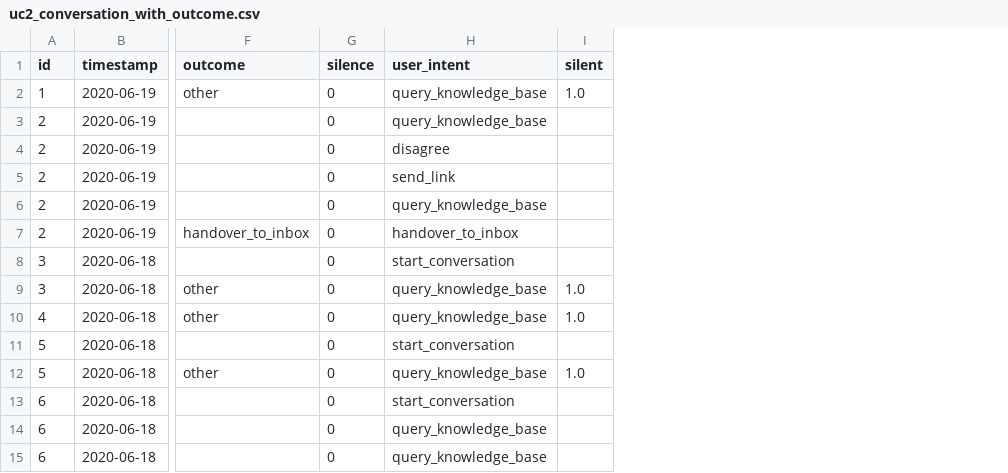
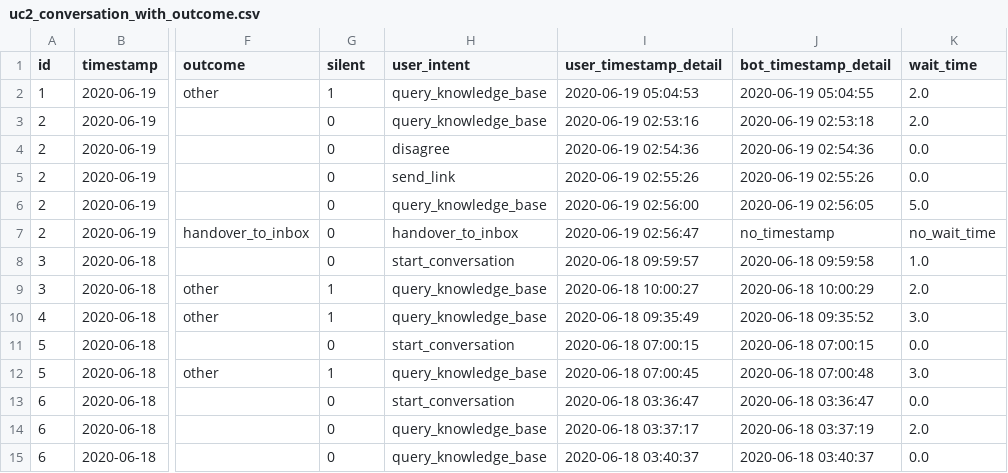
Before and after one commit to dukeantt/everything_analysis, a CSV file: analyze_data/uc2_conversation_with_outcome.csv, drawn as a sheet; only a part is shown, gaps mark what is left out; removed rows and columns are numbered as before the commit, all else as after; the diff covers the shown part only; the diff names each change by its address in the sheet, - before the commit and + after, or states it on an @@ line.

Commit message:
Count conversation new way, draw some plot

```diff
--- a/analyze_data/uc2_conversation_with_outcome.csv
+++ b/analyze_data/uc2_conversation_with_outcome.csv
-column I (silent), rows 2-12: 1.0 |  |  |  |  |  |  | 1.0 | 1.0 |  | 1.0
+column I (user_timestamp_detail), rows 2-15: 2020-06-19 05:04:53 | 2020-06-19 02:53:16 | 2020-06-19 02:54:36 | 2020-06-19 02:55:26 | 2020-06-19 02:56:00 | 2020-06-19 02:56:47 | 2020-06-18 09:59:57 | 2020-06-18 10:00:27 | 2020-06-18 09:35:49 | 2020-06-18 07:00:15 | 2020-06-18 07:00:45 | 2020-06-18 03:36:47 | 2020-06-18 03:37:17 | 2020-06-18 03:40:37
+column J (bot_timestamp_detail), rows 2-15: 2020-06-19 05:04:55 | 2020-06-19 02:53:18 | 2020-06-19 02:54:36 | 2020-06-19 02:55:26 | 2020-06-19 02:56:05 | no_timestamp | 2020-06-18 09:59:58 | 2020-06-18 10:00:29 | 2020-06-18 09:35:52 | 2020-06-18 07:00:15 | 2020-06-18 07:00:48 | 2020-06-18 03:36:47 | 2020-06-18 03:37:19 | 2020-06-18 03:40:37
+column K (wait_time), rows 2-15: 2.0 | 2.0 | 0.0 | 0.0 | 5.0 | no_wait_time | 1.0 | 2.0 | 3.0 | 0.0 | 3.0 | 0.0 | 2.0 | 0.0
-G1: silence
+G1: silent
-G2 (silent): 0
+G2 (silent): 1
-G9:G10 (silent): 0
+G9:G10 (silent): 1
-G12 (silent): 0
+G12 (silent): 1
```
Also changed, not shown: 14 edited cells elsewhere in this file, 5 other files.
